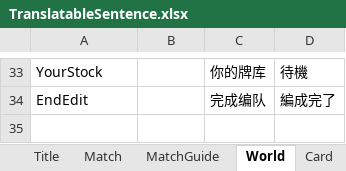
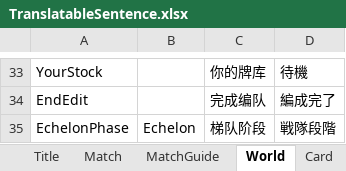
Before and after one commit to bluelaserpointer/AlchemistGame, an Excel workbook: ChemicalSummon/Assets/StreamingAssets/TranslatableSentence.xlsx, sheet World, drawn as a sheet; only a part is shown, gaps mark what is left out; values as stored, in another font and other column widths than the file's, no borders; the diff names each change by its address in the sheet, - before the commit and + after, or states it on an @@ line.

```diff
--- a/ChemicalSummon/Assets/StreamingAssets/TranslatableSentence.xlsx (sheet World)
+++ b/ChemicalSummon/Assets/StreamingAssets/TranslatableSentence.xlsx (sheet World)
+row 35: EchelonPhase | Echelon | 梯队阶段 | 戦隊段階
```
Also changed, not shown: ChemicalSummon/Assets/StreamingAssets/Reaction.xlsx, ChemicalSummon/Assets/StreamingAssets/Substance.xlsx, 33 other files.
